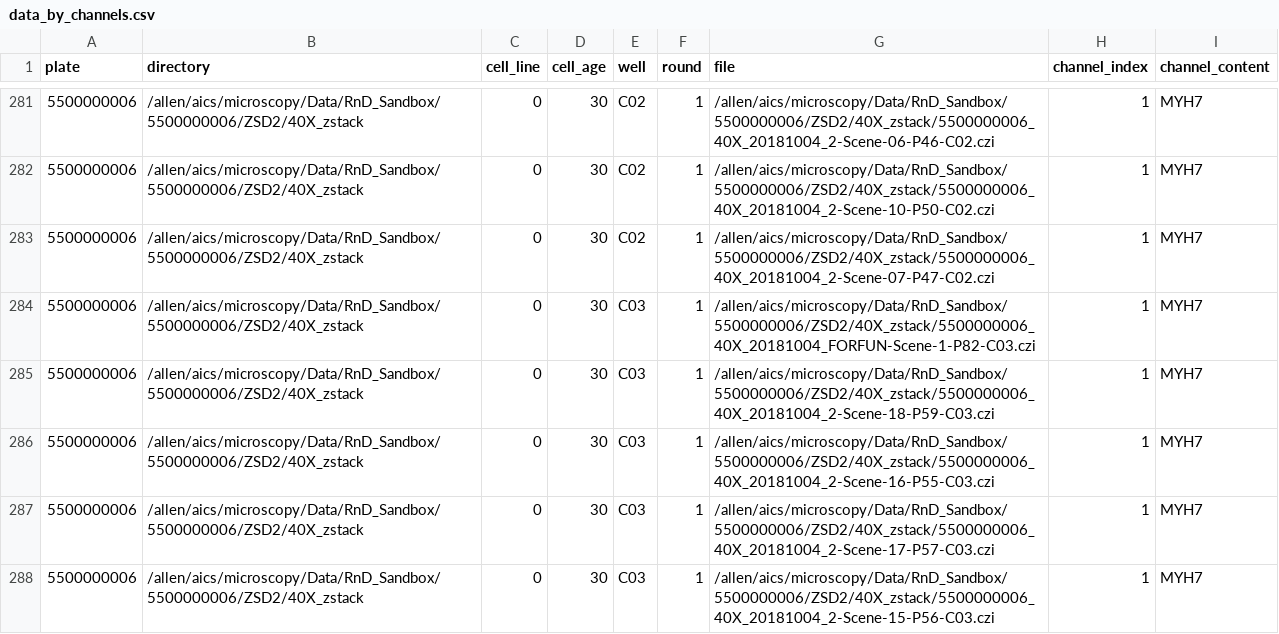
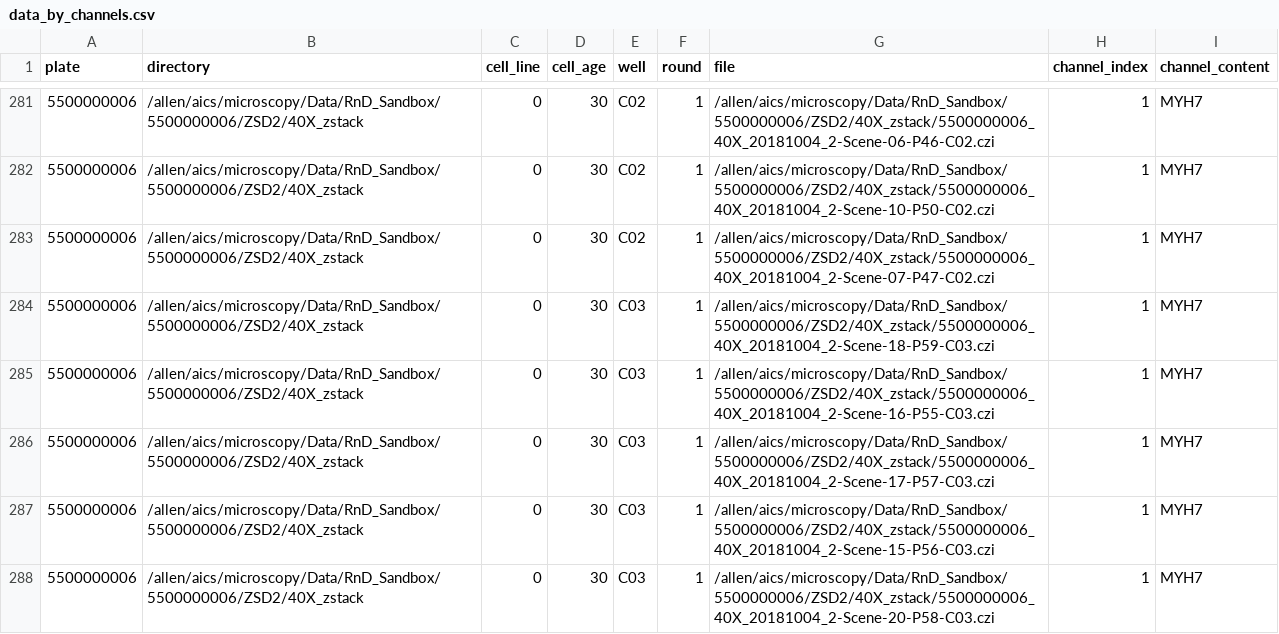
Before and after one commit to AllenCellModeling/brightfield2fish, a CSV file: brightfield2fish/data/data_by_channels.csv, drawn as a sheet; only a part is shown, gaps mark what is left out; the shorter side is filled out with more unchanged rows; the diff covers the shown part only; the diff names each change by its address in the sheet, - before the commit and + after, or states it on an @@ line.

Commit message:
filter out FORFUN images

```diff
--- a/brightfield2fish/data/data_by_channels.csv
+++ b/brightfield2fish/data/data_by_channels.csv
-row 284: 5500000006 | /allen/aics/microscopy/Data/RnD_Sandbox/5500000006/ZSD2/40X_zstack | 0 | 30 | C03 | 1 | /allen/aics/microscopy/Data/RnD_Sandbox/5500000006/ZSD2/40X_zstack/5500000006_40X_20181004_FORFUN-Scene-1-P82-C03.czi | 1 | MYH7
```
Also changed, not shown: 9 removed rows elsewhere in this file, brightfield2fish/data/data_by_images.csv, 1 other file.
